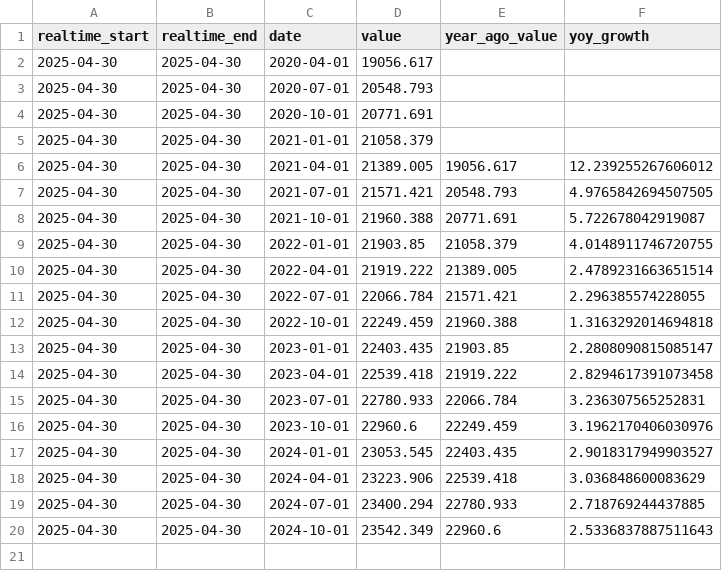
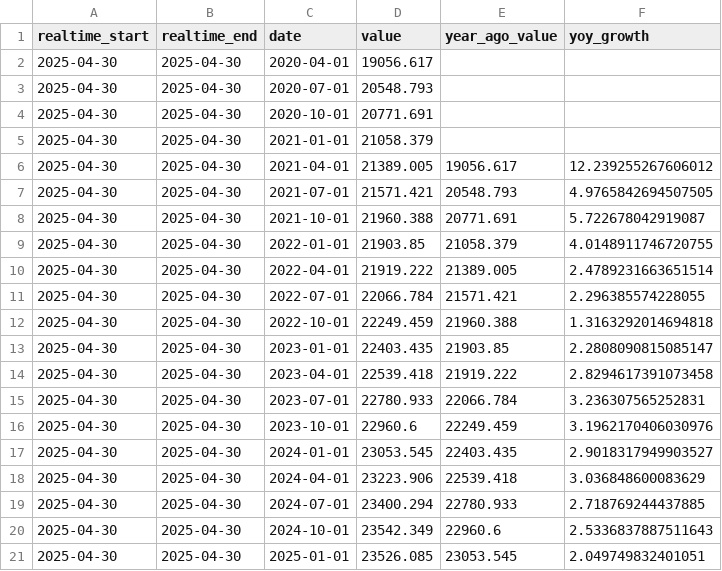
Before and after one commit to jmaietta/T2DPulse, a CSV file: data/gdp_data.csv, drawn as a sheet; the diff names each change by its address in the sheet, - before the commit and + after, or states it on an @@ line.

```diff
--- a/data/gdp_data.csv
+++ b/data/gdp_data.csv
+row 21: 2025-04-30 | 2025-04-30 | 2025-01-01 | 23526.085 | 23053.545 | 2.049749832401051
```
Also changed, not shown: data/nasdaq_data.csv, data/treasury_yield_data.csv, 7 other files.
